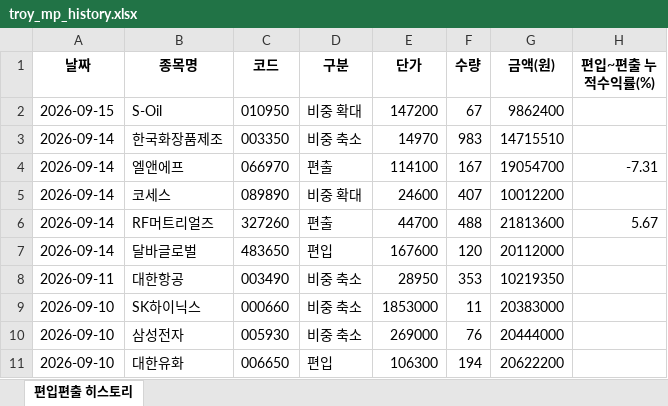
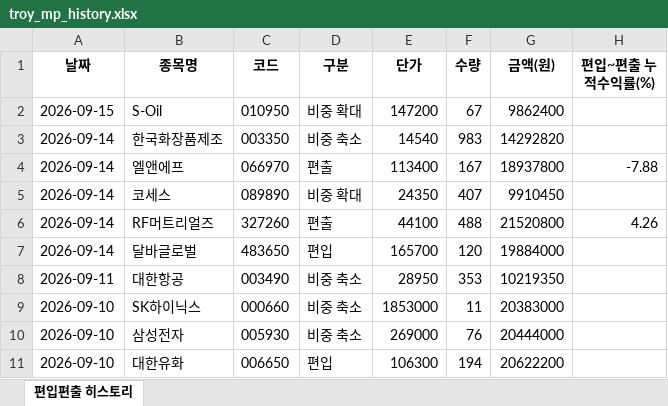
Before and after one commit to joonhakkim/liquidity-dashboard, an Excel workbook: docs/downloads/troy_mp_history.xlsx, sheet 편입편출 히스토리, drawn as a sheet; only a part is shown; values as stored, in another font and other column widths than the file's, no borders; the diff names each change by its address in the sheet, - before the commit and + after, or states it on an @@ line.

```diff
--- a/docs/downloads/troy_mp_history.xlsx (sheet 편입편출 히스토리)
+++ b/docs/downloads/troy_mp_history.xlsx (sheet 편입편출 히스토리)
-E3 (단가): 14970
+E3 (단가): 14540
-G3 (금액(원)): 14715510
+G3 (금액(원)): 14292820
-E4 (단가): 114100
+E4 (단가): 113400
-G4 (금액(원)): 19054700
+G4 (금액(원)): 18937800
-H4 (편입~편출 누적수익률(%)): -7.31
+H4 (편입~편출 누적수익률(%)): -7.88
-E5 (단가): 24600
+E5 (단가): 24350
-G5 (금액(원)): 10012200
+G5 (금액(원)): 9910450
-E6 (단가): 44700
+E6 (단가): 44100
-G6 (금액(원)): 21813600
+G6 (금액(원)): 21520800
-H6 (편입~편출 누적수익률(%)): 5.67
+H6 (편입~편출 누적수익률(%)): 4.26
-E7 (단가): 167600
+E7 (단가): 165700
-G7 (금액(원)): 20112000
+G7 (금액(원)): 19884000
```
Also changed, not shown: docs/downloads/kosdaq_long_short_index_history.xlsx, docs/downloads/mingu_mp_history.xlsx, 9 other files.
